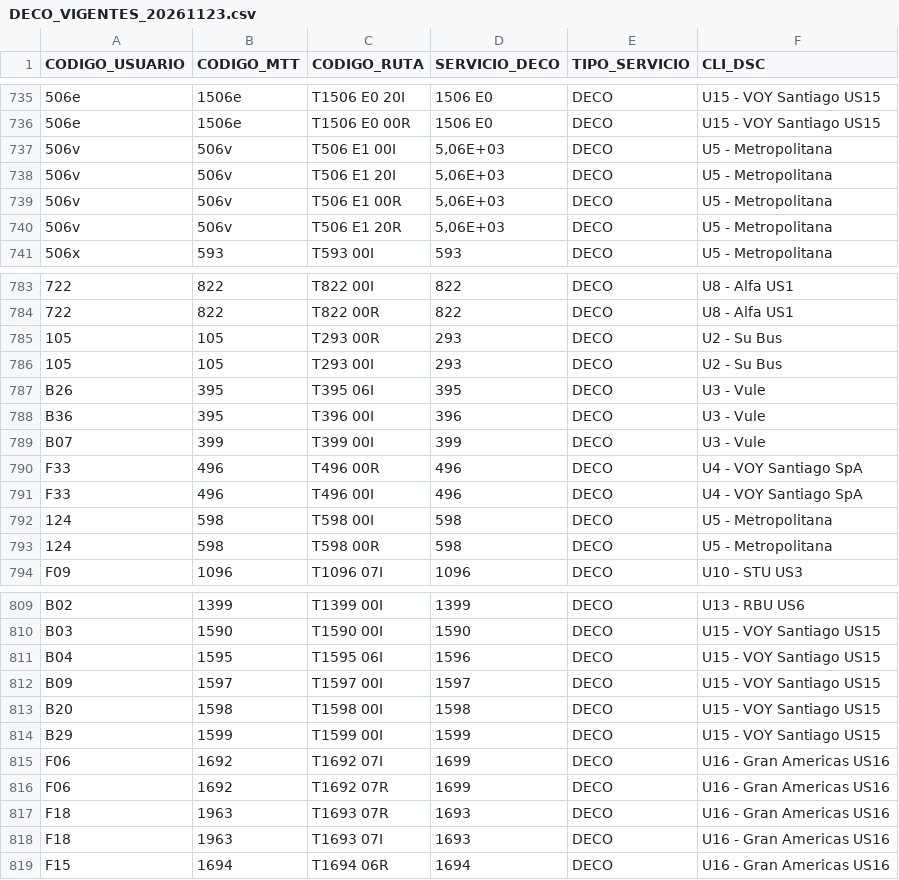
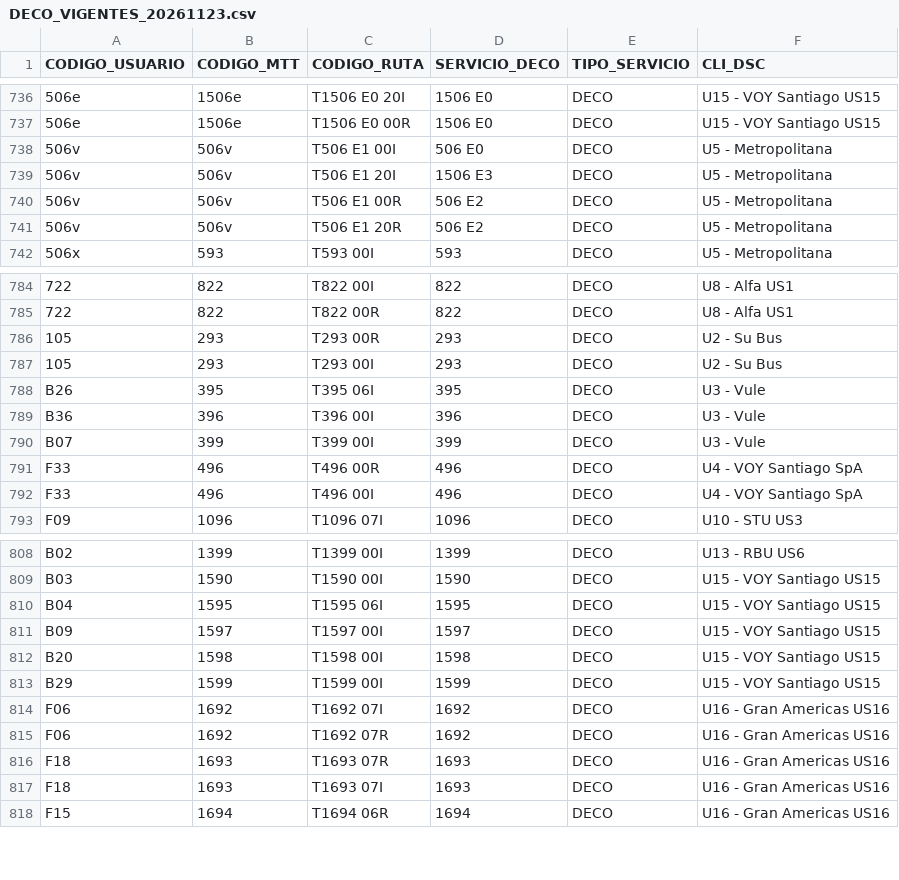
Before and after one commit to V1c5nt5/stpm_gtfs, a CSV file: data/DECO_VIGENTES_20261123.csv, drawn as a sheet; only a part is shown, gaps mark what is left out; addresses are those after the commit; the diff covers the shown part only; the diff names each change by its address in the sheet, - before the commit and + after, or states it on an @@ line.

```diff
--- a/data/DECO_VIGENTES_20261123.csv
+++ b/data/DECO_VIGENTES_20261123.csv
-D738 (SERVICIO_DECO): 5,06E+03
+D738 (SERVICIO_DECO): 506 E0
-D739 (SERVICIO_DECO): 5,06E+03
+D739 (SERVICIO_DECO): 1506 E3
-D740:D741 (SERVICIO_DECO): 5,06E+03
+D740:D741 (SERVICIO_DECO): 506 E2
-B786:B787 (CODIGO_MTT): 105
+B786:B787 (CODIGO_MTT): 293
-B789 (CODIGO_MTT): 395
+B789 (CODIGO_MTT): 396
@@ row 792 moved to row 843: 124 @@
@@ row 793 moved to row 844: 124 @@
-D810 (SERVICIO_DECO): 1596
+D810 (SERVICIO_DECO): 1595
-D814:D815 (SERVICIO_DECO): 1699
+D814:D815 (SERVICIO_DECO): 1692
-B816:B817 (CODIGO_MTT): 1963
+B816:B817 (CODIGO_MTT): 1693
```
Also changed, not shown: 12 added rows and 11 edited cells elsewhere in this file.
